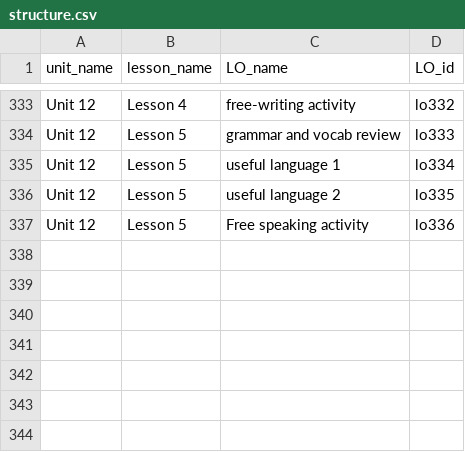
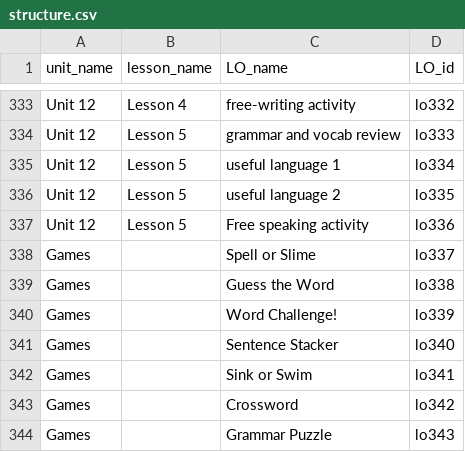
Before and after one commit to gsims-williams-elttech/nemo-data, a CSV file: data/structure.csv, drawn as a sheet; only a part is shown, gaps mark what is left out; the diff names each change by its address in the sheet, - before the commit and + after, or states it on an @@ line.

Commit message:
Add data for Games unit (with no lessons)

```diff
--- a/data/structure.csv
+++ b/data/structure.csv
+row 338: Games |  | Spell or Slime | lo337
+row 339: Games |  | Guess the Word | lo338
+row 340: Games |  | Word Challenge! | lo339
+row 341: Games |  | Sentence Stacker | lo340
+row 342: Games |  | Sink or Swim | lo341
+row 343: Games |  | Crossword | lo342
+row 344: Games |  | Grammar Puzzle | lo343
```
Also changed, not shown: data/students/student1.csv.
